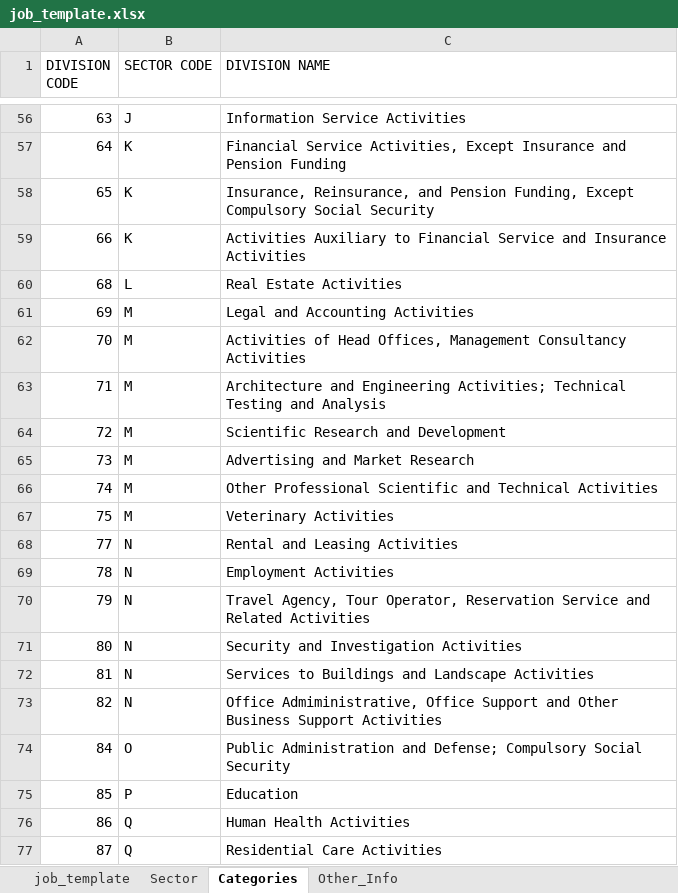
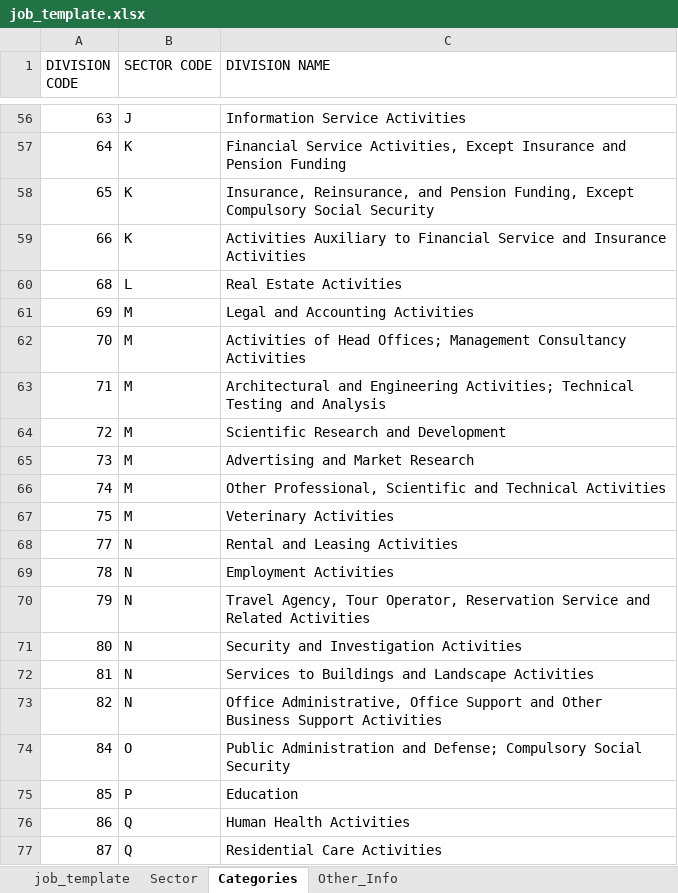
Before and after one commit to j4yre25/pathwayph.com, an Excel workbook: public/templates/job_template.xlsx, sheet Categories, drawn as a sheet; only a part is shown, gaps mark what is left out; values as stored, in another font and other column widths than the file's, no borders; the diff names each change by its address in the sheet, - before the commit and + after, or states it on an @@ line.

Commit message:
Change job_template

```diff
--- a/public/templates/job_template.xlsx (sheet Categories)
+++ b/public/templates/job_template.xlsx (sheet Categories)
-C62 (DIVISION NAME): …of Head Offices, Management Consultancy…
+C62 (DIVISION NAME): …of Head Offices; Management Consultancy…
-C63 (DIVISION NAME): Architecture and Engineering…
+C63 (DIVISION NAME): Architectural and Engineering…
-C66 (DIVISION NAME): Other Professional Scientific and…
+C66 (DIVISION NAME): Other Professional, Scientific and…
-C73 (DIVISION NAME): Office Admiministrative, Office Support…
+C73 (DIVISION NAME): Office Administrative, Office Support…
```
